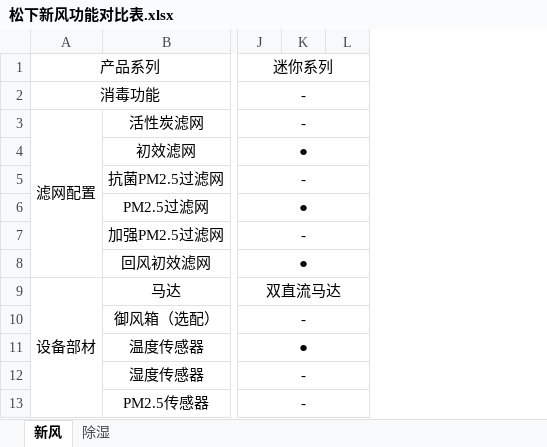
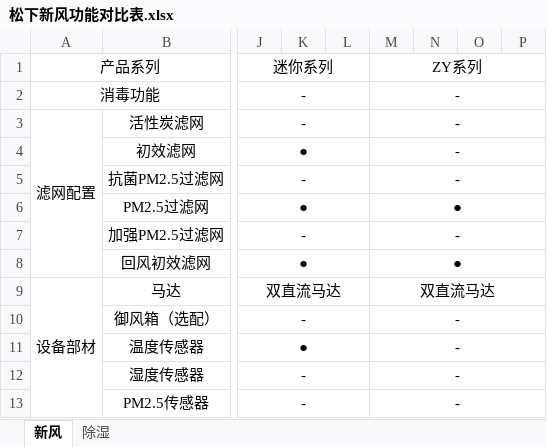
Before and after one commit to waipcat/songxiaxinfeng, an Excel workbook: assets/data/松下新风功能对比表.xlsx, sheet 新风, drawn as a sheet; only a part is shown, gaps mark what is left out; values as stored, in another font and other column widths than the file's, no borders; the diff names each change by its address in the sheet, - before the commit and + after, or states it on an @@ line.

```diff
--- a/assets/data/松下新风功能对比表.xlsx (sheet 新风)
+++ b/assets/data/松下新风功能对比表.xlsx (sheet 新风)
+column M, rows 1-13: ZY系列 | - | - | - | - | ● | - | ● | 双直流马达 | - | - | - | -
+column N, empty
+column O, empty
+column P, empty
```
Also changed, not shown: sheet 除湿, 15 other files.
